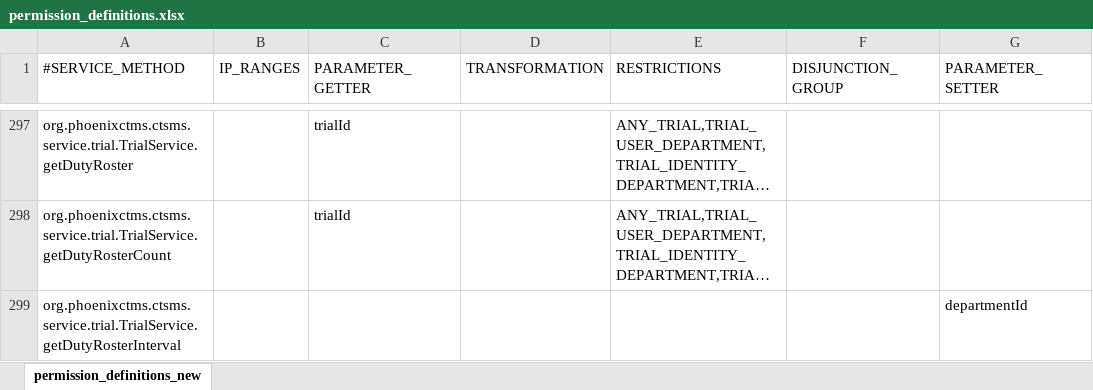
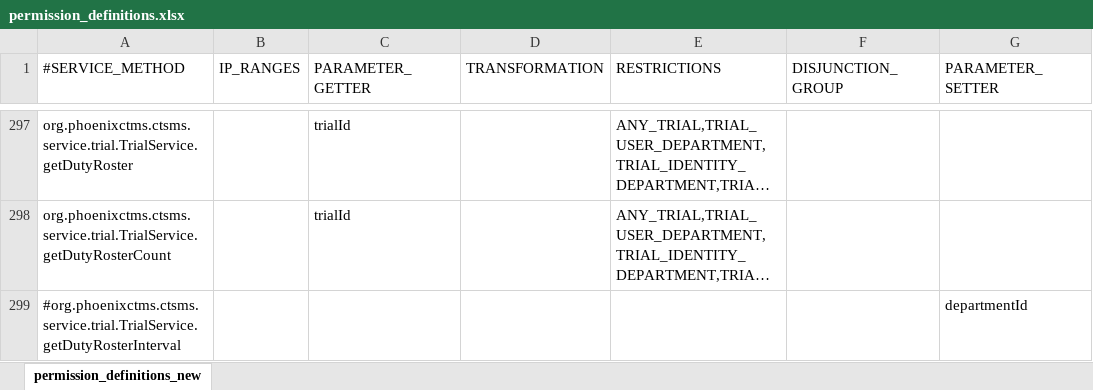
Before and after one commit to rkrenn/master-data, an Excel workbook: permission_definitions.xlsx, sheet permission_definitions_new, drawn as a sheet; only a part is shown, gaps mark what is left out; long unchanged cells end in …; values as stored, in another font and other column widths than the file's, no borders; the diff covers the shown part only; the diff names each change by its address in the sheet, - before the commit and + after, or states it on an @@ line.

```diff
--- a/permission_definitions.xlsx (sheet permission_definitions_new)
+++ b/permission_definitions.xlsx (sheet permission_definitions_new)
-A299 (#SERVICE_METHOD): org.phoenixctms.ctsms.service.trial.TrialService.getDutyRosterInterval
+A299 (#SERVICE_METHOD): #org.phoenixctms.ctsms.service.trial.TrialService.getDutyRosterInterval
```
Also changed, not shown: 1 added row and 2 edited cells elsewhere in this sheet, 1 other file.
